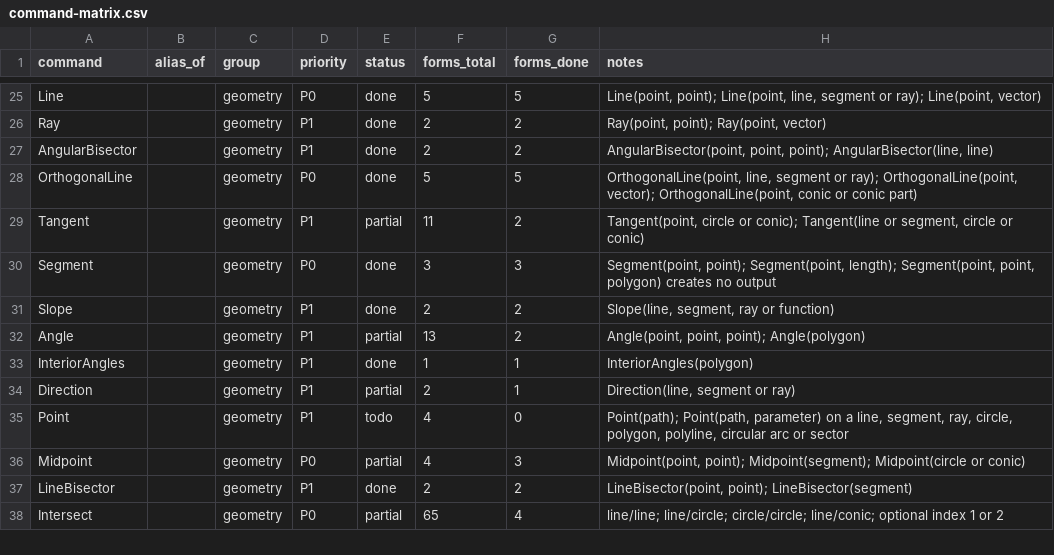
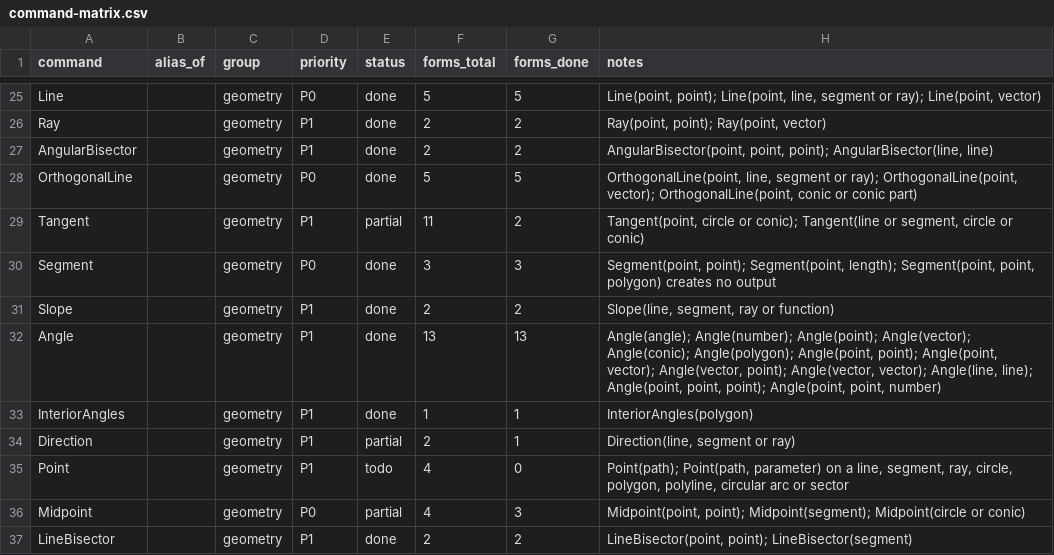
Before and after one commit to jash90/geokernel, a CSV file: docs/command-matrix.csv, drawn as a sheet; only a part is shown, gaps mark what is left out; the shorter side is filled out with more unchanged rows.

Commit message:
Add angle objects and 2D Angle forms (#41)
* Add angle objects and 2D Angle forms

* Fix dependent line angle origins and golden schema typing

```diff
--- a/docs/command-matrix.csv
+++ b/docs/command-matrix.csv
@@ -31,3 +31,3 @@ Segment,,geometry,P0,done,3,3,"Segment(point, point); Segment(point, length); Se
 Slope,,geometry,P1,done,2,2,"Slope(line, segment, ray or function)"
-Angle,,geometry,P1,partial,13,2,"Angle(point, point, point); Angle(polygon)"
+Angle,,geometry,P1,done,13,13,"Angle(angle); Angle(number); Angle(point); Angle(vector); Angle(conic); Angle(polygon); Angle(point, point); Angle(point, vector); Angle(vector, point); Angle(vector, vector); Angle(line, line); Angle(point, point, point); Angle(point, point, number)"
 InteriorAngles,,geometry,P1,done,1,1,InteriorAngles(polygon)
```
Also changed, not shown: docs/kinds.csv, 42 other files.
